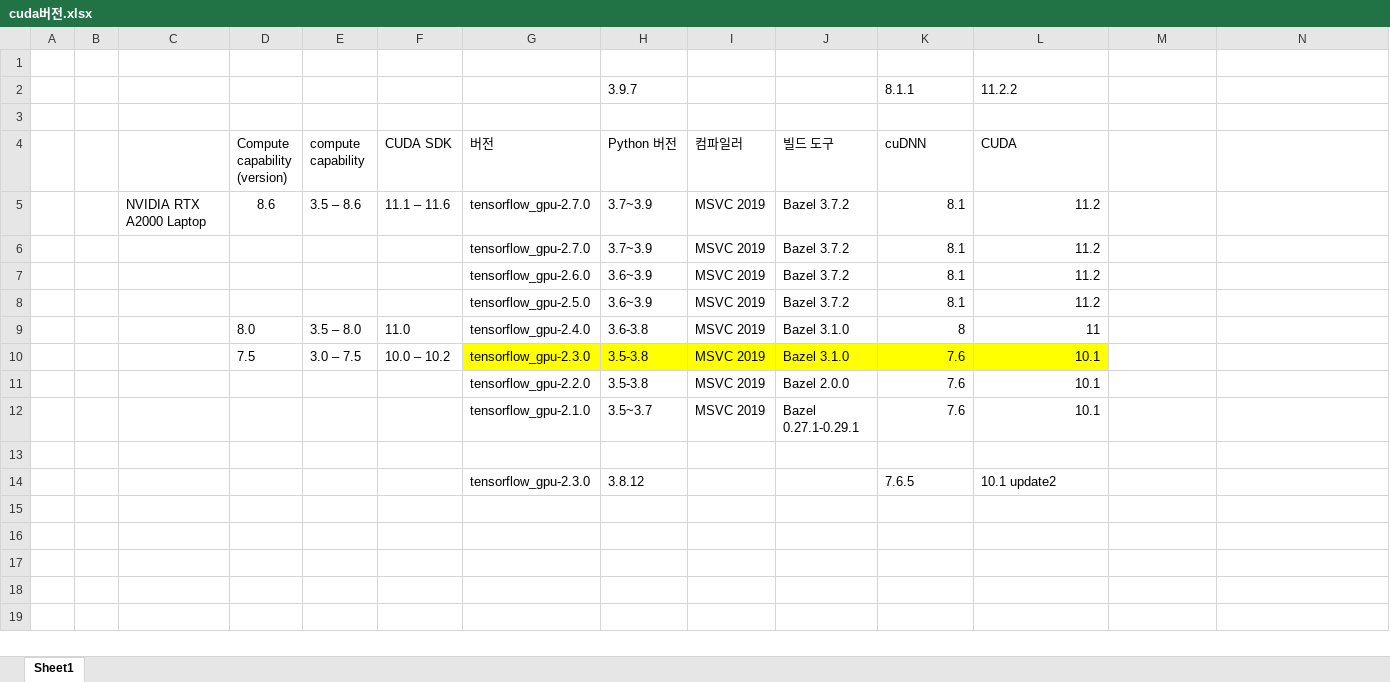
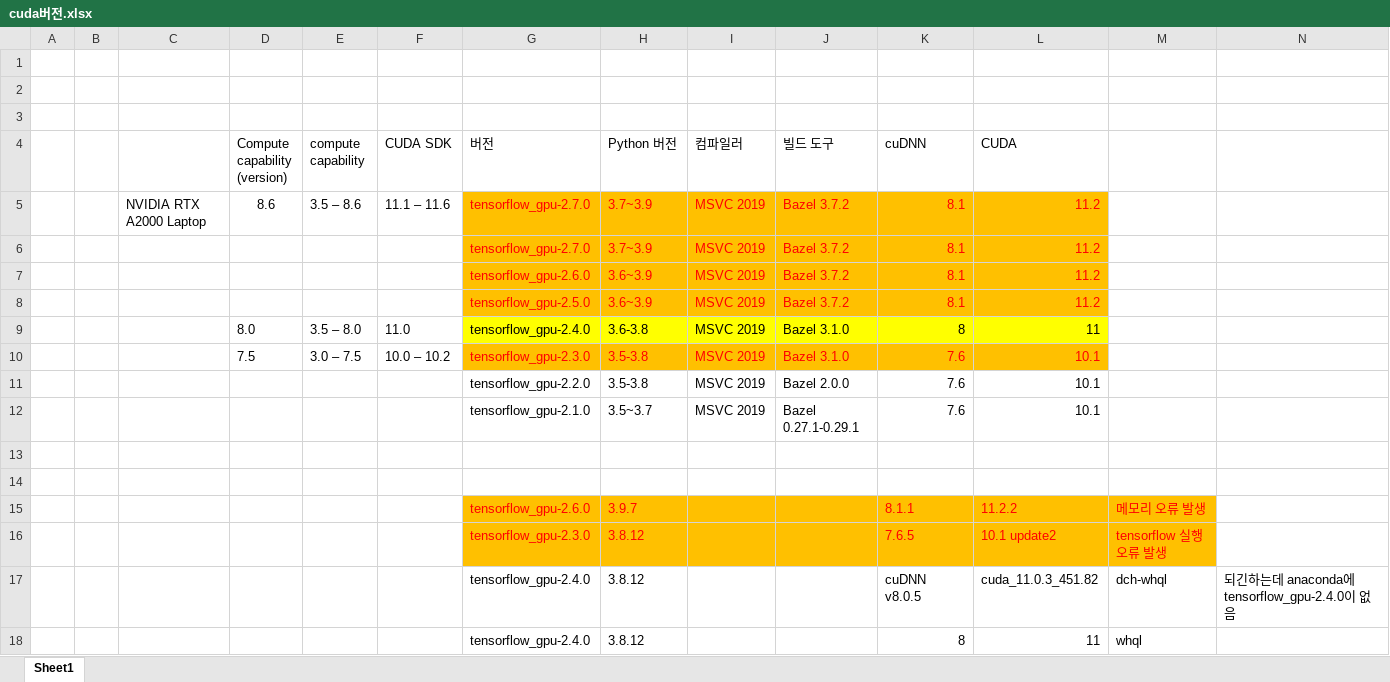
Before and after one commit to astroeye/autoencoder, an Excel workbook: cuda버전.xlsx, sheet Sheet1, drawn as a sheet; values as stored, in another font and other column widths than the file's, no borders; addresses are those after the commit; the diff names each change by its address in the sheet, - before the commit and + after, or states it on an @@ line.

```diff
--- a/cuda버전.xlsx (sheet Sheet1)
+++ b/cuda버전.xlsx (sheet Sheet1)
-row 2:  |  |  |  |  |  |  | 3.9.7 |  |  | 8.1.1 | 11.2.2
+row 2: (empty)
@@ G5:L8 fill: none → #FFC000, text colour: black → #FF0000 @@
-G9:L9 fill: none
+G9:L9 fill: #FFFF00
@@ G10:L10 text colour: black → #FF0000, fill: #FFFF00 → #FFC000 @@
+row 14: (empty)
+row 15:  |  |  |  |  |  | tensorflow_gpu-2.6.0 | 3.9.7 |  |  | 8.1.1 | 11.2.2 | 메모리 오류 발생
-G16:M16 fill: none
+G16:M16 fill: #FFC000
-G16:H16 text colour: black
+G16:H16 text colour: #FF0000
-K16:L16 text colour: black
+K16:L16 text colour: #FF0000
-M16: (empty)
+M16: tensorflow 실행 오류 발생
+row 17:  |  |  |  |  |  | tensorflow_gpu-2.4.0 | 3.8.12 |  |  | cuDNN v8.0.5 | cuda_11.0.3_451.82 | dch-whql | 되긴하는데 anaconda에 tensorflow_gpu-2.4.0이 없음
+row 18:  |  |  |  |  |  | tensorflow_gpu-2.4.0 | 3.8.12 |  |  | 8 | 11 | whql
```
Also changed, not shown: 20 other files.
